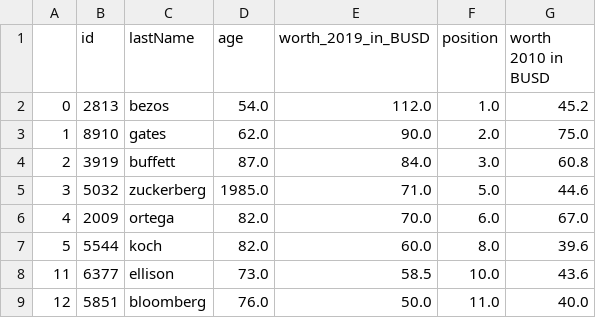
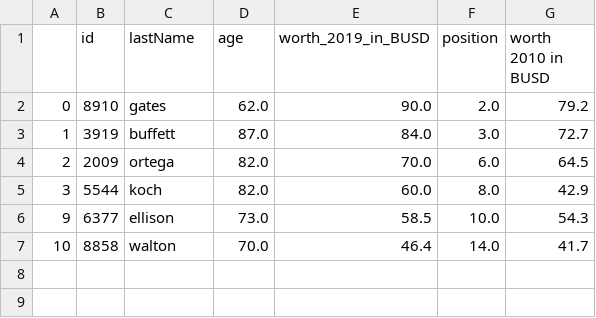
Before and after one commit to Emilioiron/Ironhack-Module-1-Project---Pandas-Python-Emilio-, a CSV file: data/processed/df_final.csv, drawn as a sheet.

```diff
--- a/data/processed/df_final.csv
+++ b/data/processed/df_final.csv
@@ -1,9 +1,7 @@
 ,id,lastName,age,worth_2019_in_BUSD,position,worth 2010 in BUSD
-0,2813,bezos,54.0,112.0,1.0,45.2
-1,8910,gates,62.0,90.0,2.0,75.0
-2,3919,buffett,87.0,84.0,3.0,60.8
-3,5032,zuckerberg,1985.0,71.0,5.0,44.6
-4,2009,ortega,82.0,70.0,6.0,67.0
-5,5544,koch,82.0,60.0,8.0,39.6
-11,6377,ellison,73.0,58.5,10.0,43.6
-12,5851,bloomberg,76.0,50.0,11.0,40.0
+0,8910,gates,62.0,90.0,2.0,79.2
+1,3919,buffett,87.0,84.0,3.0,72.7
+2,2009,ortega,82.0,70.0,6.0,64.5
+3,5544,koch,82.0,60.0,8.0,42.9
+9,6377,ellison,73.0,58.5,10.0,54.3
+10,8858,walton,70.0,46.4,14.0,41.7
```
Also changed, not shown: 13 other files.
